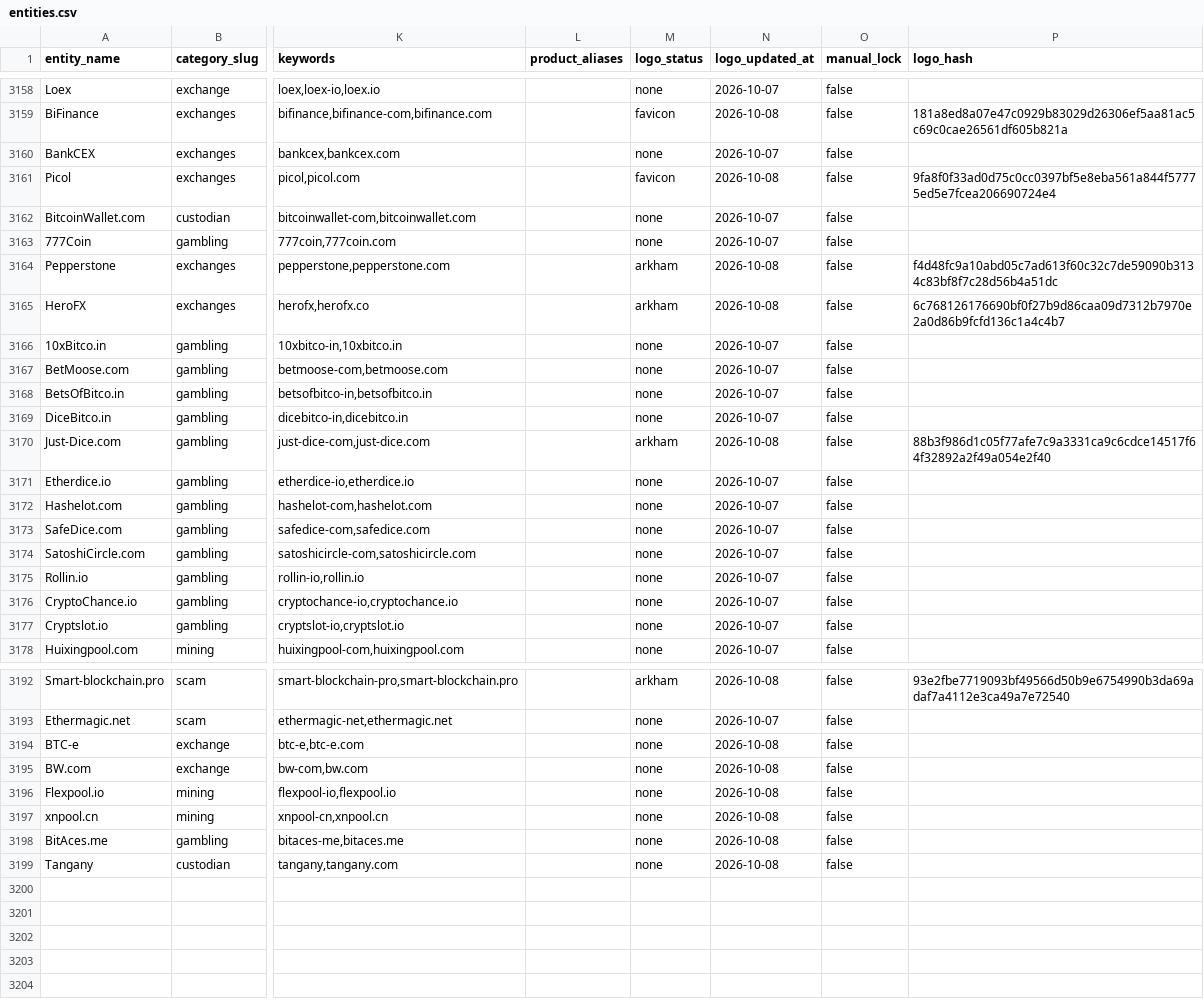
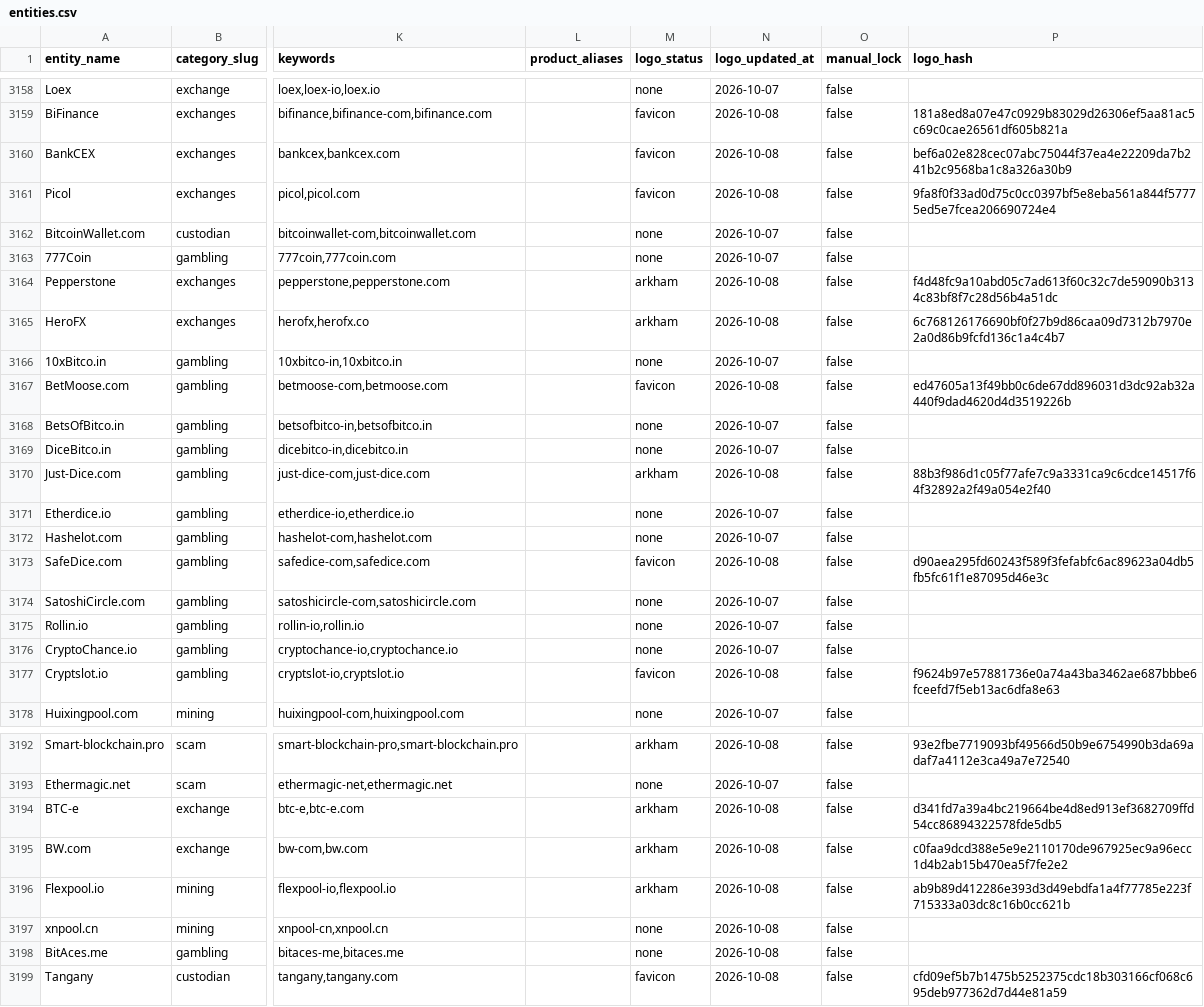
Before and after one commit to maslovsa/kyt-entity-registry, a CSV file: entities.csv, drawn as a sheet; only a part is shown, gaps mark what is left out; the diff names each change by its address in the sheet, - before the commit and + after, or states it on an @@ line.

```diff
--- a/entities.csv
+++ b/entities.csv
-M3160 (logo_status): none
+M3160 (logo_status): favicon
-N3160 (logo_updated_at): 2026-10-07
+N3160 (logo_updated_at): 2026-10-08
-P3160 (logo_hash): (empty)
+P3160 (logo_hash): bef6a02e828cec07abc75044f37ea4e22209da7b241b2c9568ba1c8a326a30b9
-M3167 (logo_status): none
+M3167 (logo_status): favicon
-N3167 (logo_updated_at): 2026-10-07
+N3167 (logo_updated_at): 2026-10-08
-P3167 (logo_hash): (empty)
+P3167 (logo_hash): ed47605a13f49bb0c6de67dd896031d3dc92ab32a440f9dad4620d4d3519226b
-M3173 (logo_status): none
+M3173 (logo_status): favicon
-N3173 (logo_updated_at): 2026-10-07
+N3173 (logo_updated_at): 2026-10-08
-P3173 (logo_hash): (empty)
+P3173 (logo_hash): d90aea295fd60243f589f3fefabfc6ac89623a04db5fb5fc61f1e87095d46e3c
-M3177 (logo_status): none
+M3177 (logo_status): favicon
-N3177 (logo_updated_at): 2026-10-07
+N3177 (logo_updated_at): 2026-10-08
-P3177 (logo_hash): (empty)
+P3177 (logo_hash): f9624b97e57881736e0a74a43ba3462ae687bbbe6fceefd7f5eb13ac6dfa8e63
-M3194:M3196 (logo_status): none
+M3194:M3196 (logo_status): arkham
-P3194 (logo_hash): (empty)
+P3194 (logo_hash): d341fd7a39a4bc219664be4d8ed913ef3682709ffd54cc86894322578fde5db5
-P3195 (logo_hash): (empty)
+P3195 (logo_hash): c0faa9dcd388e5e9e2110170de967925ec9a96ecc1d4b2ab15b470ea5f7fe2e2
-P3196 (logo_hash): (empty)
+P3196 (logo_hash): ab9b89d412286e393d3d49ebdfa1a4f77785e223f715333a03dc8c16b0cc621b
-M3199 (logo_status): none
+M3199 (logo_status): favicon
-P3199 (logo_hash): (empty)
+P3199 (logo_hash): cfd09ef5b7b1475b5252375cdc18b303166cf068c695deb977362d7d44e81a59
```
Also changed, not shown: 9 other files.
